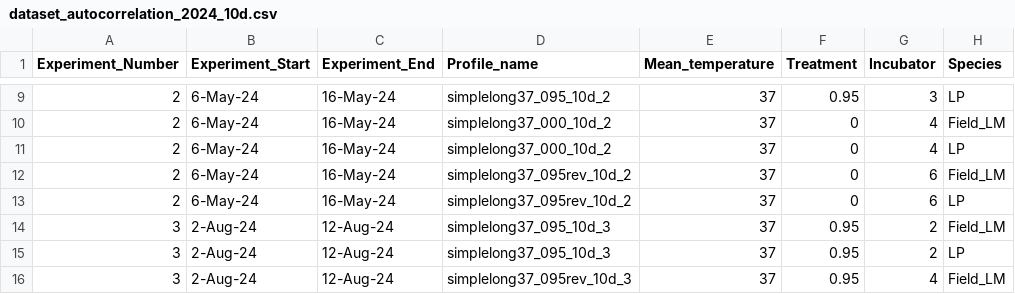
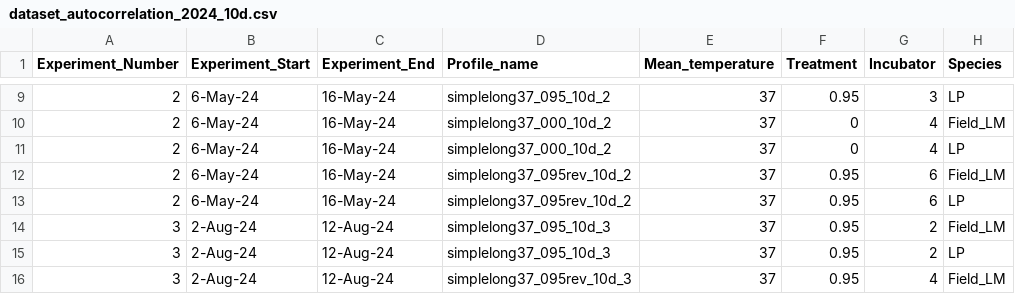
Before and after one commit to Cuddington-Lab/thermal-experiments, a CSV file: dataset_autocorrelation_2024_10d.csv, drawn as a sheet; only a part is shown, gaps mark what is left out; the diff names each change by its address in the sheet, - before the commit and + after, or states it on an @@ line.

Commit message:
Update dataset_autocorrelation_2024_10d.csv
Correcting another treatment label for experiment #2

```diff
--- a/dataset_autocorrelation_2024_10d.csv
+++ b/dataset_autocorrelation_2024_10d.csv
-F12:F13 (Treatment): 0
+F12:F13 (Treatment): 0.95
```
